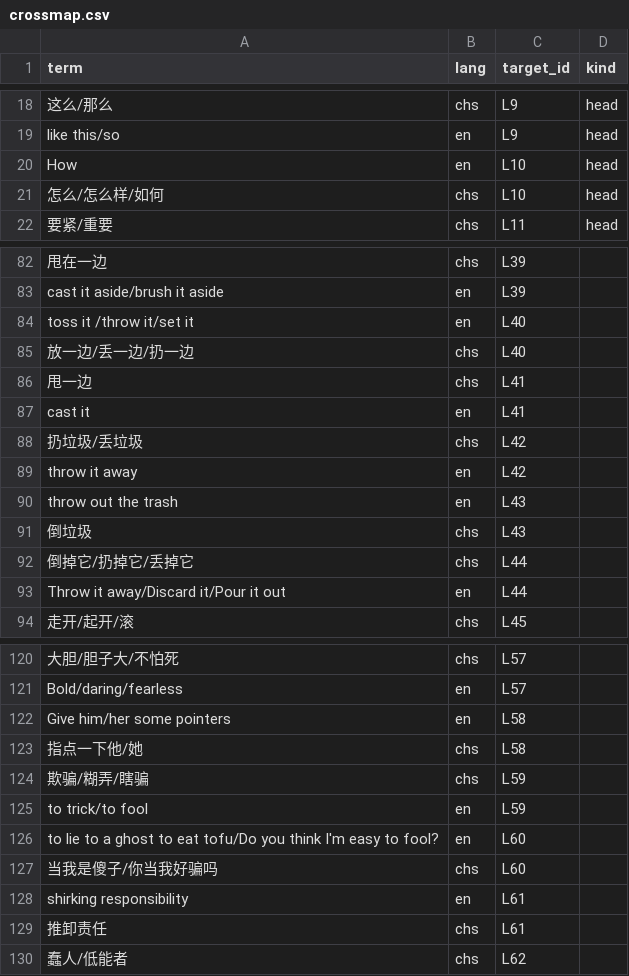
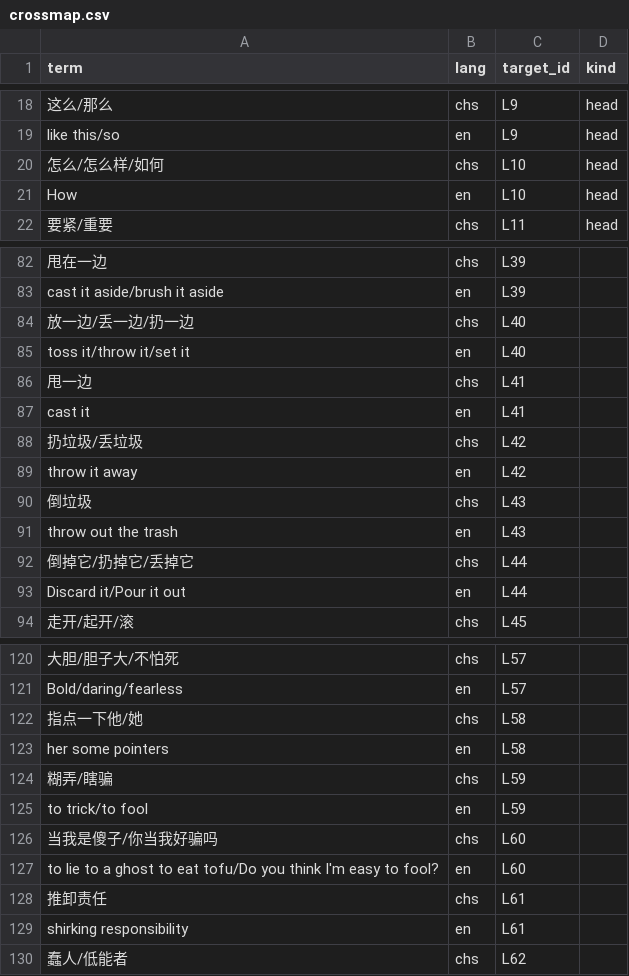
Before and after one commit to Joker9405/Can-Tong, a CSV file: data/crossmap.csv, drawn as a sheet; only a part is shown, gaps mark what is left out; removed rows and columns are numbered as before the commit, all else as after; the diff covers the shown part only; the diff names each change by its address in the sheet, - before the commit and + after, or states it on an @@ line.

```diff
--- a/data/crossmap.csv
+++ b/data/crossmap.csv
@@ row 21 moved to row 20: 怎么/怎么样/如何 @@
-row 84: toss it /throw it/set it | en | L40
+row 85: toss it/throw it/set it | en | L40
@@ row 91 moved to row 90: 倒垃圾 @@
-A93 (term): Throw it away/Discard it/Pour it out
+A93 (term): Discard it/Pour it out
-row 122: Give him/her some pointers | en | L58
+row 123: her some pointers | en | L58
-A124 (term): 欺骗/糊弄/瞎骗
+A124 (term): 糊弄/瞎骗
@@ row 127 moved to row 126: 当我是傻子/你当我好骗吗 @@
@@ row 129 moved to row 128: 推卸责任 @@
```
Also changed, not shown: 1 added row, 23 removed rows, 10 moved rows and 3 edited cells elsewhere in this file.
